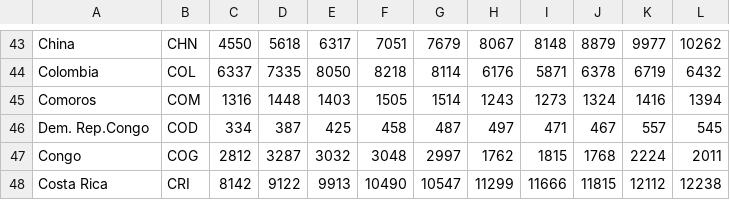
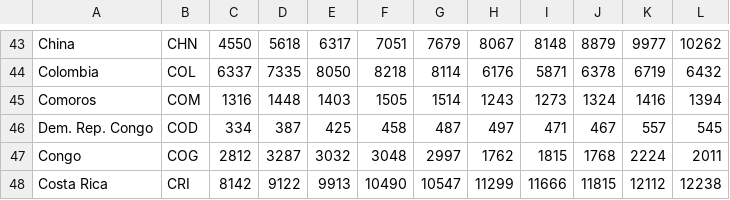
Before and after one commit to jiaqicheningrid/Homework, a CSV file: per_gdp.csv, drawn as a sheet; only a part is shown, gaps mark what is left out.

Commit message:
Update per_gdp.csv

```diff
--- a/per_gdp.csv
+++ b/per_gdp.csv
@@ -45,3 +45,3 @@ Colombia,COL,6337,7335,8050,8218,8114,6176,5871,6378,6719,6432
 Comoros,COM,1316,1448,1403,1505,1514,1243,1273,1324,1416,1394
-Dem. Rep.Congo,COD,334,387,425,458,487,497,471,467,557,545
+Dem. Rep. Congo,COD,334,387,425,458,487,497,471,467,557,545
 Congo,COG,2812,3287,3032,3048,2997,1762,1815,1768,2224,2011
```
